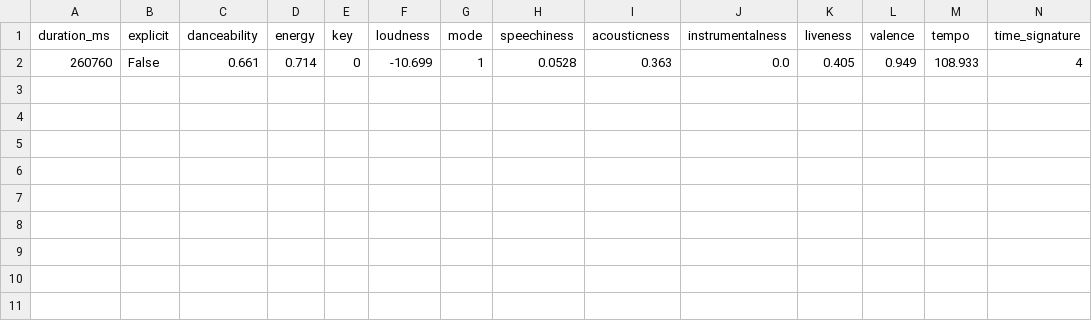
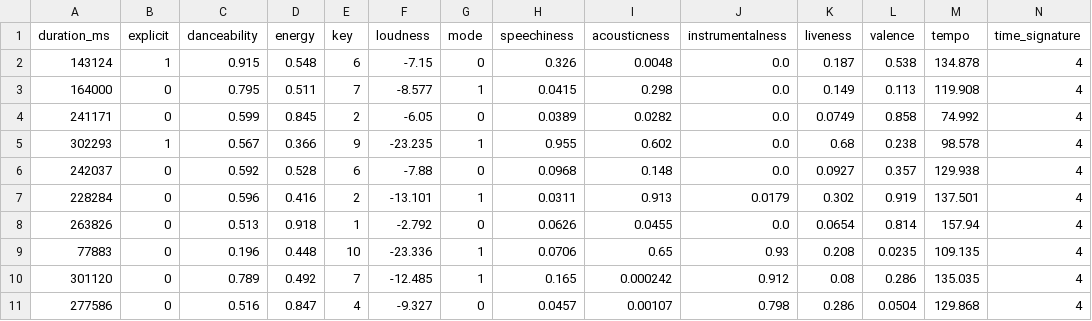
Before and after one commit to VincentXayasak/Predicting-Music-Popularity, a CSV file: Random_Songs_Input.csv, drawn as a sheet; only a part is shown; removed rows and columns are numbered as before the commit, all else as after; rows hold the shown columns only; the diff names each change by its address in the sheet, - before the commit and + after, or states it on an @@ line.

```diff
--- a/Random_Songs_Input.csv
+++ b/Random_Songs_Input.csv
-row 2: 260760 | False | 0.661 | 0.714 | 0 | -10.699 | 1 | 0.0528 | 0.363 | 0.0 | 0.405 | 0.949 | 108.933 | 4
+row 2: 143124 | 1 | 0.915 | 0.548 | 6 | -7.15 | 0 | 0.326 | 0.0048 | 0.0 | 0.187 | 0.538 | 134.878 | 4
+row 3: 164000 | 0 | 0.795 | 0.511 | 7 | -8.577 | 1 | 0.0415 | 0.298 | 0.0 | 0.149 | 0.113 | 119.908 | 4
+row 4: 241171 | 0 | 0.599 | 0.845 | 2 | -6.05 | 0 | 0.0389 | 0.0282 | 0.0 | 0.0749 | 0.858 | 74.992 | 4
+row 5: 302293 | 1 | 0.567 | 0.366 | 9 | -23.235 | 1 | 0.955 | 0.602 | 0.0 | 0.68 | 0.238 | 98.578 | 4
+row 6: 242037 | 0 | 0.592 | 0.528 | 6 | -7.88 | 0 | 0.0968 | 0.148 | 0.0 | 0.0927 | 0.357 | 129.938 | 4
+row 7: 228284 | 0 | 0.596 | 0.416 | 2 | -13.101 | 1 | 0.0311 | 0.913 | 0.0179 | 0.302 | 0.919 | 137.501 | 4
+row 8: 263826 | 0 | 0.513 | 0.918 | 1 | -2.792 | 0 | 0.0626 | 0.0455 | 0.0 | 0.0654 | 0.814 | 157.94 | 4
+row 9: 77883 | 0 | 0.196 | 0.448 | 10 | -23.336 | 1 | 0.0706 | 0.65 | 0.93 | 0.208 | 0.0235 | 109.135 | 4
+row 10: 301120 | 0 | 0.789 | 0.492 | 7 | -12.485 | 1 | 0.165 | 0.000242 | 0.912 | 0.08 | 0.286 | 135.035 | 4
+row 11: 277586 | 0 | 0.516 | 0.847 | 4 | -9.327 | 0 | 0.0457 | 0.00107 | 0.798 | 0.286 | 0.0504 | 129.868 | 4
```
Also changed, not shown: 3 other files.
